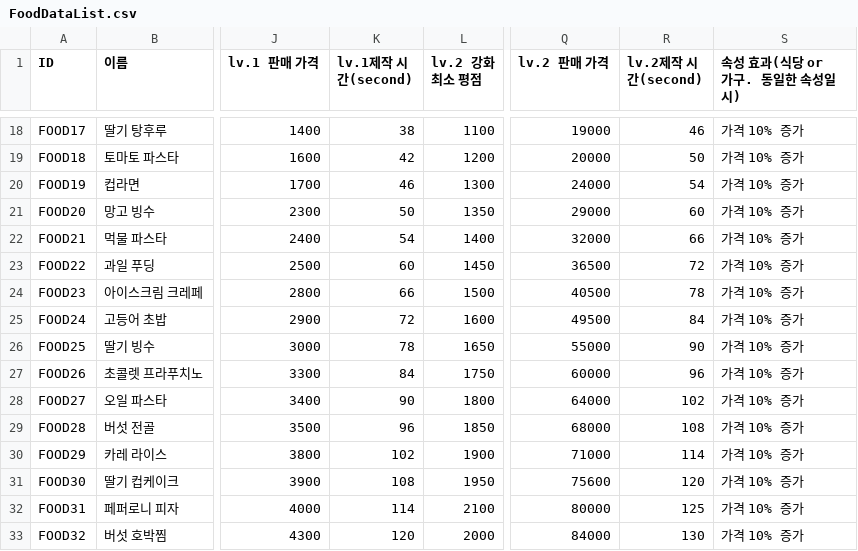
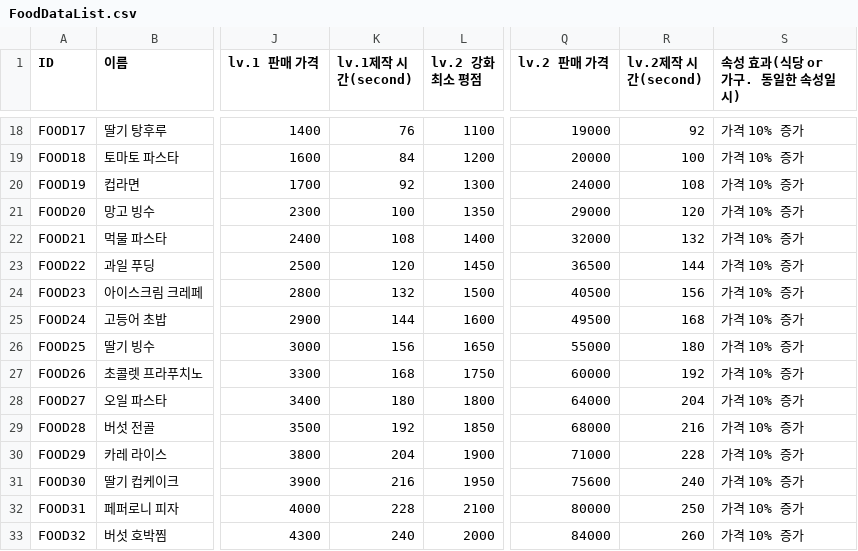
Before and after one commit to dlackdanr777/Panda_Restaurant, a CSV file: Assets/Resources/FoodData/FoodDataList.csv, drawn as a sheet; only a part is shown, gaps mark what is left out; the diff covers the shown part only; the diff names each change by its address in the sheet, - before the commit and + after, or states it on an @@ line.

```diff
--- a/Assets/Resources/FoodData/FoodDataList.csv
+++ b/Assets/Resources/FoodData/FoodDataList.csv
-K18 (lv.1제작 시간(second)): 38
+K18 (lv.1제작 시간(second)): 76
-R18 (lv.2제작 시간(second)): 46
+R18 (lv.2제작 시간(second)): 92
-K19 (lv.1제작 시간(second)): 42
+K19 (lv.1제작 시간(second)): 84
-R19 (lv.2제작 시간(second)): 50
+R19 (lv.2제작 시간(second)): 100
-K20 (lv.1제작 시간(second)): 46
+K20 (lv.1제작 시간(second)): 92
-R20 (lv.2제작 시간(second)): 54
+R20 (lv.2제작 시간(second)): 108
-K21 (lv.1제작 시간(second)): 50
+K21 (lv.1제작 시간(second)): 100
-R21 (lv.2제작 시간(second)): 60
+R21 (lv.2제작 시간(second)): 120
-K22 (lv.1제작 시간(second)): 54
+K22 (lv.1제작 시간(second)): 108
-R22 (lv.2제작 시간(second)): 66
+R22 (lv.2제작 시간(second)): 132
-K23 (lv.1제작 시간(second)): 60
+K23 (lv.1제작 시간(second)): 120
-R23 (lv.2제작 시간(second)): 72
+R23 (lv.2제작 시간(second)): 144
-K24 (lv.1제작 시간(second)): 66
+K24 (lv.1제작 시간(second)): 132
-R24 (lv.2제작 시간(second)): 78
+R24 (lv.2제작 시간(second)): 156
-K25 (lv.1제작 시간(second)): 72
+K25 (lv.1제작 시간(second)): 144
-R25 (lv.2제작 시간(second)): 84
+R25 (lv.2제작 시간(second)): 168
-K26 (lv.1제작 시간(second)): 78
+K26 (lv.1제작 시간(second)): 156
-R26 (lv.2제작 시간(second)): 90
+R26 (lv.2제작 시간(second)): 180
-K27 (lv.1제작 시간(second)): 84
+K27 (lv.1제작 시간(second)): 168
-R27 (lv.2제작 시간(second)): 96
+R27 (lv.2제작 시간(second)): 192
-K28 (lv.1제작 시간(second)): 90
+K28 (lv.1제작 시간(second)): 180
-R28 (lv.2제작 시간(second)): 102
+R28 (lv.2제작 시간(second)): 204
-K29 (lv.1제작 시간(second)): 96
+K29 (lv.1제작 시간(second)): 192
-R29 (lv.2제작 시간(second)): 108
+R29 (lv.2제작 시간(second)): 216
-K30 (lv.1제작 시간(second)): 102
+K30 (lv.1제작 시간(second)): 204
-R30 (lv.2제작 시간(second)): 114
+R30 (lv.2제작 시간(second)): 228
-K31 (lv.1제작 시간(second)): 108
+K31 (lv.1제작 시간(second)): 216
-R31 (lv.2제작 시간(second)): 120
+R31 (lv.2제작 시간(second)): 240
-K32 (lv.1제작 시간(second)): 114
+K32 (lv.1제작 시간(second)): 228
-R32 (lv.2제작 시간(second)): 125
+R32 (lv.2제작 시간(second)): 250
-K33 (lv.1제작 시간(second)): 120
+K33 (lv.1제작 시간(second)): 240
-R33 (lv.2제작 시간(second)): 130
+R33 (lv.2제작 시간(second)): 260
```
Also changed, not shown: 1 added row and 54 edited cells elsewhere in this file, Assets/Resources/Challenge/REWARD_MAIN.csv, Assets/Resources/KitchenUtensilData/CSVData/SinkData.csv, 10 other files.
